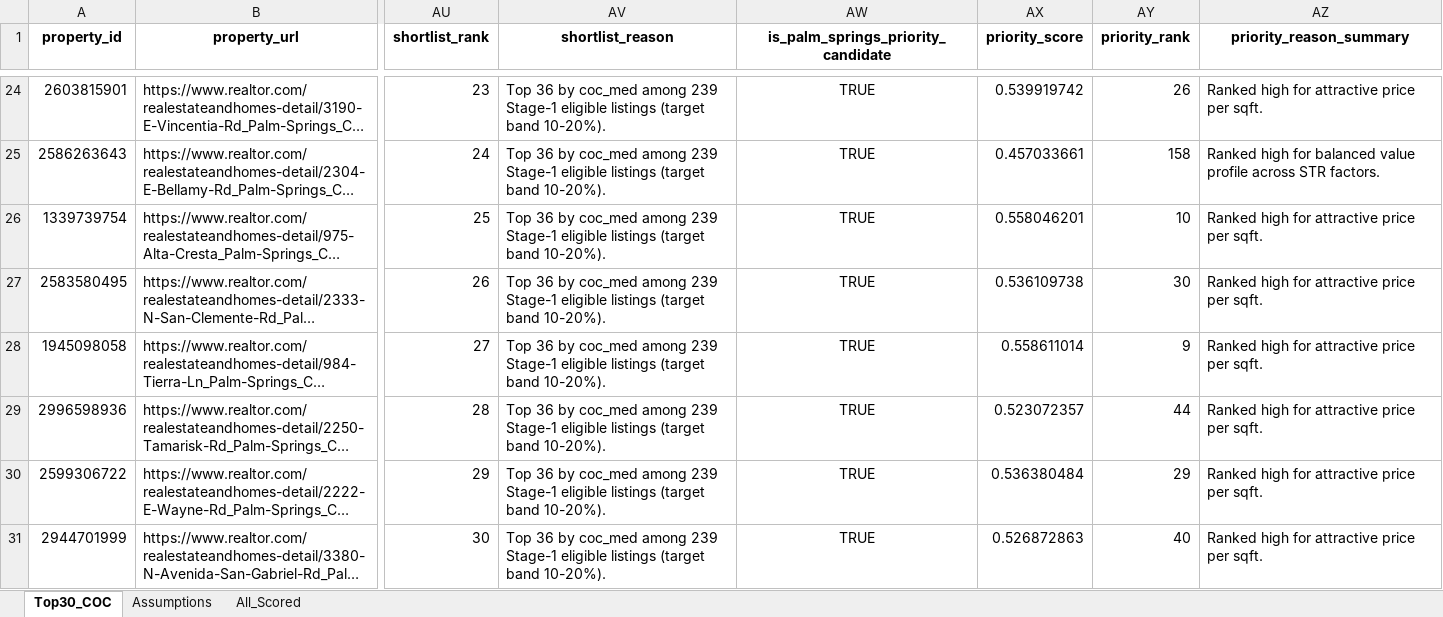
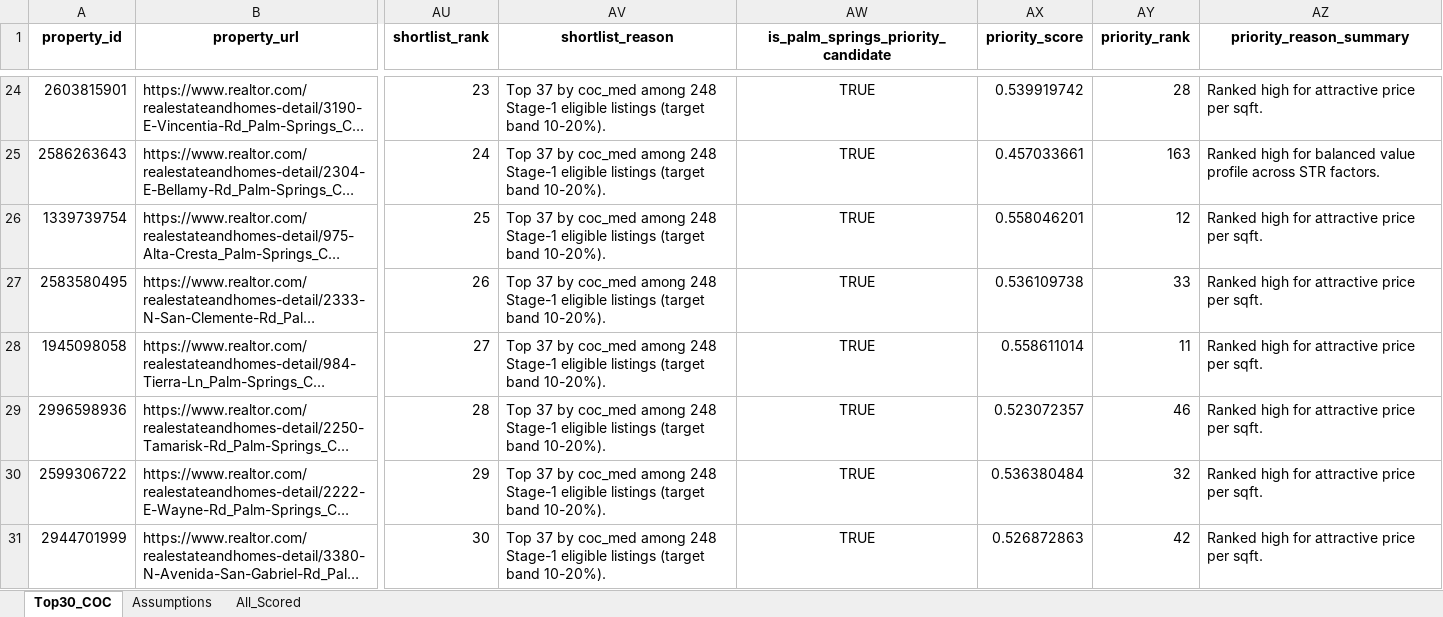
Before and after one commit to erichoonpark/HomeHarvest, an Excel workbook: examples/zips/coc_scorecard.xlsx, sheet Top30_COC, drawn as a sheet; only a part is shown, gaps mark what is left out; long unchanged cells end in …; values as stored, in another font and other column widths than the file's, no borders; the diff covers the shown part only; the diff names each change by its address in the sheet, - before the commit and + after, or states it on an @@ line.

```diff
--- a/examples/zips/coc_scorecard.xlsx (sheet Top30_COC)
+++ b/examples/zips/coc_scorecard.xlsx (sheet Top30_COC)
-AV24:AV31 (shortlist_reason): Top 36 by coc_med among 239 Stage-1 eligible…
+AV24:AV31 (shortlist_reason): Top 37 by coc_med among 248 Stage-1 eligible…
-AY24 (priority_rank): 26
+AY24 (priority_rank): 28
-AY25 (priority_rank): 158
+AY25 (priority_rank): 163
-AY26 (priority_rank): 10
+AY26 (priority_rank): 12
-AY27 (priority_rank): 30
+AY27 (priority_rank): 33
-AY28 (priority_rank): 9
+AY28 (priority_rank): 11
-AY29 (priority_rank): 44
+AY29 (priority_rank): 46
-AY30 (priority_rank): 29
+AY30 (priority_rank): 32
-AY31 (priority_rank): 40
+AY31 (priority_rank): 42
```
Also changed, not shown: 2 added rows, 2 removed rows and 133 edited cells elsewhere in this sheet, sheet All_Scored, examples/zips/92201/92201_for_sale.xlsx, examples/zips/92201/92201_sold.xlsx, 26 other files.
